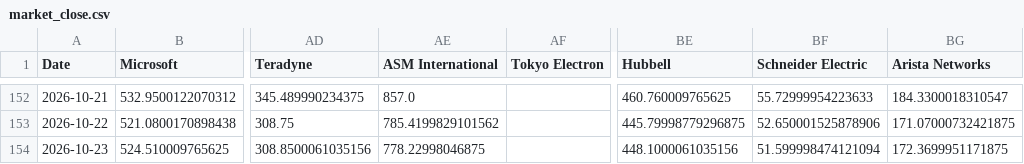
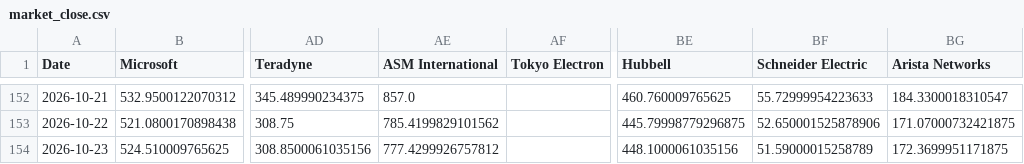
Before and after one commit to lemonca11/ai_invest_agent, a CSV file: data/market_close.csv, drawn as a sheet; only a part is shown, gaps mark what is left out; the diff names each change by its address in the sheet, - before the commit and + after, or states it on an @@ line.

```diff
--- a/data/market_close.csv
+++ b/data/market_close.csv
-AE154 (ASM International): 778.22998046875
+AE154 (ASM International): 777.4299926757812
-BF154 (Schneider Electric): 51.599998474121094
+BF154 (Schneider Electric): 51.59000015258789
```
Also changed, not shown: data/market_signals.csv, data/market_volume.csv, 36 other files.
